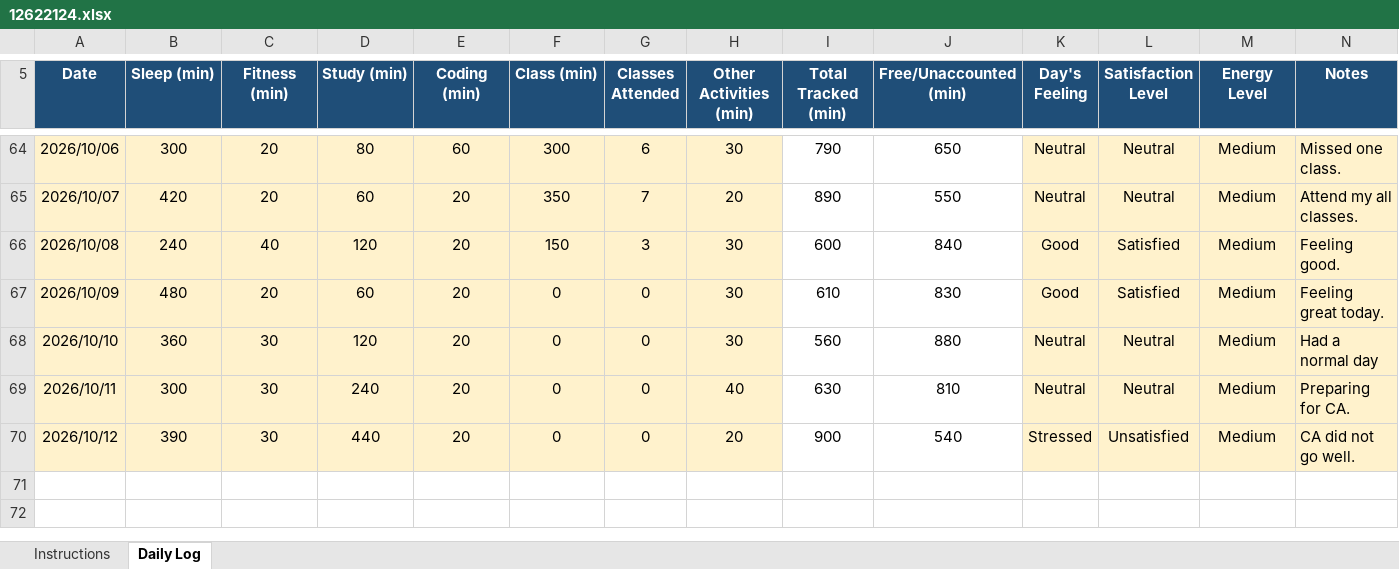
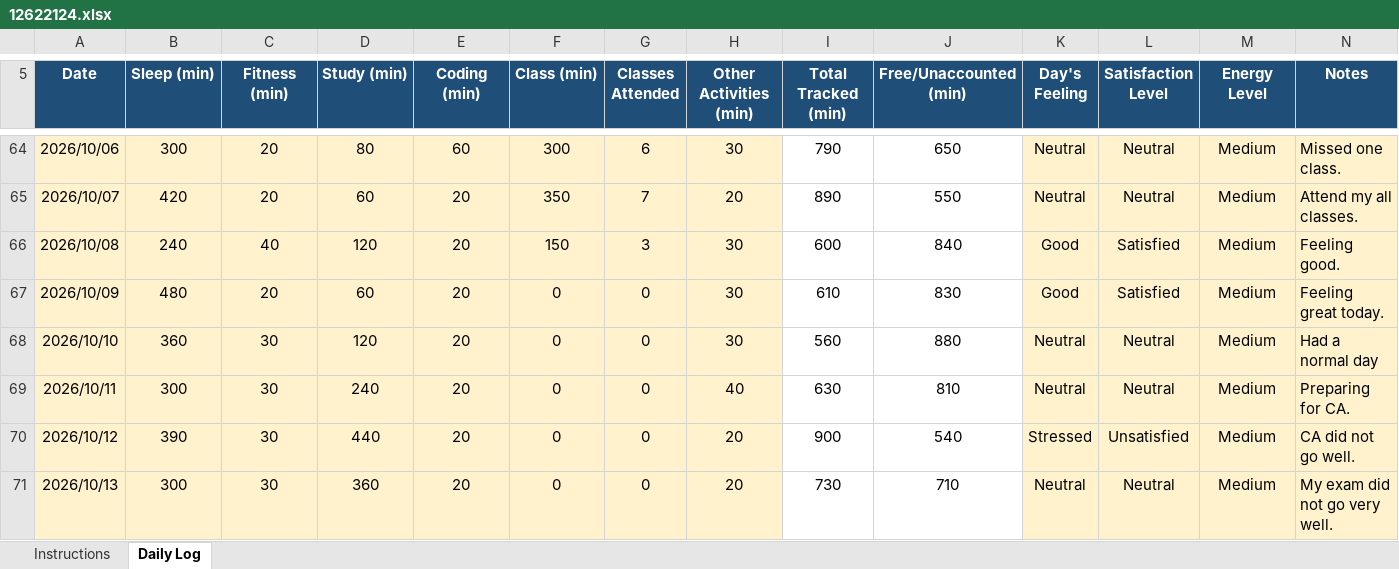
Before and after one commit to sejalthakur541-collab/CAP776, an Excel workbook: 12622124.xlsx, sheet Daily Log, drawn as a sheet; only a part is shown, gaps mark what is left out; values as stored, in another font and other column widths than the file's, no borders; conditional formats not drawn; the diff names each change by its address in the sheet, - before the commit and + after, or states it on an @@ line.

Commit message:
Daily log

```diff
--- a/12622124.xlsx (sheet Daily Log)
+++ b/12622124.xlsx (sheet Daily Log)
+row 71: 2026/10/13 | 300 | 30 | 360 | 20 | 0 | 0 | 20 | 730 | 710 | Neutral | Neutral | Medium | My exam did not go very well.
```
